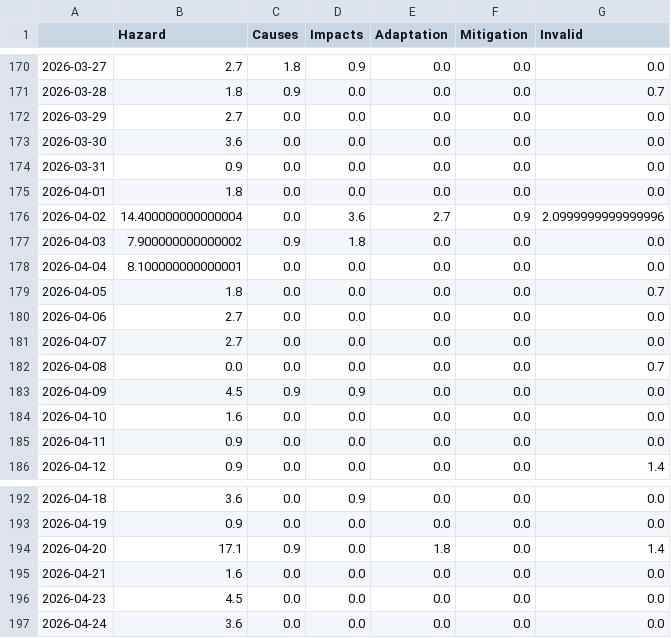
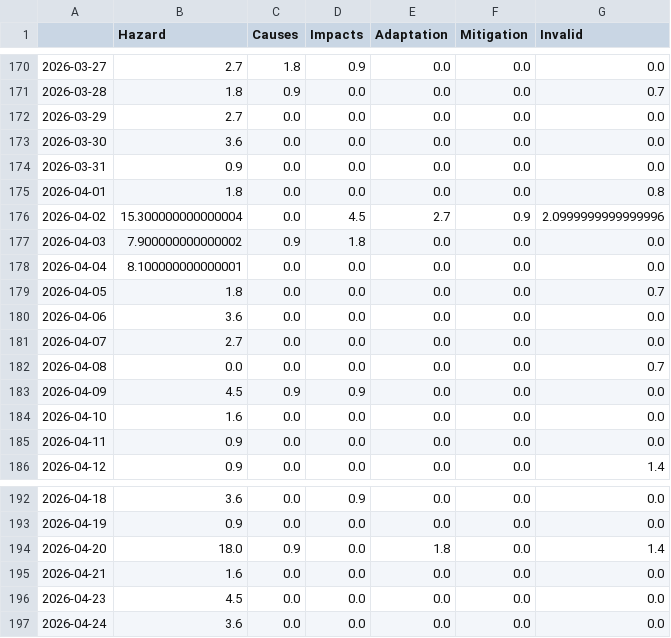
Before and after one commit to tg-news/EarthquakeIsComing, a CSV file: csv/topics_date.csv, drawn as a sheet; only a part is shown, gaps mark what is left out.

```diff
--- a/csv/topics_date.csv
+++ b/csv/topics_date.csv
@@ -174,4 +174,4 @@
 2026-03-31,0.9,0.0,0.0,0.0,0.0,0.0
-2026-04-01,1.8,0.0,0.0,0.0,0.0,0.0
-2026-04-02,14.400000000000004,0.0,3.6,2.7,0.9,2.0999999999999996
+2026-04-01,1.8,0.0,0.0,0.0,0.0,0.8
+2026-04-02,15.300000000000004,0.0,4.5,2.7,0.9,2.0999999999999996
 2026-04-03,7.900000000000002,0.9,1.8,0.0,0.0,0.0
@@ -179,3 +179,3 @@
 2026-04-05,1.8,0.0,0.0,0.0,0.0,0.7
-2026-04-06,2.7,0.0,0.0,0.0,0.0,0.0
+2026-04-06,3.6,0.0,0.0,0.0,0.0,0.0
 2026-04-07,2.7,0.0,0.0,0.0,0.0,0.0
@@ -193,3 +193,3 @@
 2026-04-19,0.9,0.0,0.0,0.0,0.0,0.0
-2026-04-20,17.1,0.9,0.0,1.8,0.0,1.4
+2026-04-20,18.0,0.9,0.0,1.8,0.0,1.4
 2026-04-21,1.6,0.0,0.0,0.0,0.0,0.0
```
Also changed, not shown: 9 other files.
